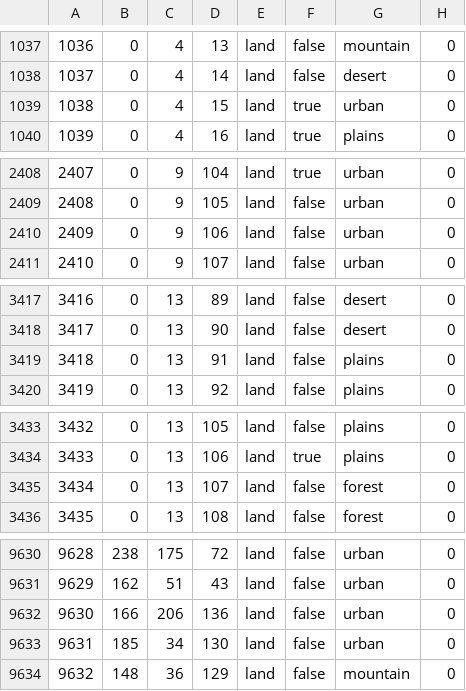
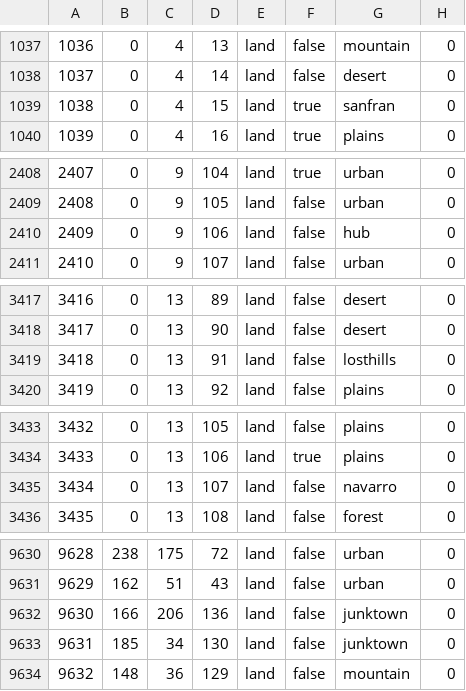
Before and after one commit to OWBDevTeam/mod, a CSV file: oldworldblues/map/definition.csv, drawn as a sheet; only a part is shown, gaps mark what is left out; the diff covers the shown part only.

```diff
--- a/oldworldblues/map/definition.csv
+++ b/oldworldblues/map/definition.csv
@@ -1038,3 +1038,3 @@
 1037;0;4;14;land;false;desert;0
-1038;0;4;15;land;true;urban;0
+1038;0;4;15;land;true;sanfran;0
 1039;0;4;16;land;true;plains;0
@@ -2409,3 +2409,3 @@
 2408;0;9;105;land;false;urban;0
-2409;0;9;106;land;false;urban;0
+2409;0;9;106;land;false;hub;0
 2410;0;9;107;land;false;urban;0
@@ -3418,3 +3418,3 @@
 3417;0;13;90;land;false;desert;0
-3418;0;13;91;land;false;plains;0
+3418;0;13;91;land;false;losthills;0
 3419;0;13;92;land;false;plains;0
@@ -3434,3 +3434,3 @@
 3433;0;13;106;land;true;plains;0
-3434;0;13;107;land;false;forest;0
+3434;0;13;107;land;false;navarro;0
 3435;0;13;108;land;false;forest;0
@@ -9631,4 +9631,4 @@
 9629;162;51;43;land;false;urban;0
-9630;166;206;136;land;false;urban;0
-9631;185;34;130;land;false;urban;0
+9630;166;206;136;land;false;junktown;0
+9631;185;34;130;land;false;junktown;0
 9632;148;36;129;land;false;mountain;0
```
Also changed, not shown: 1 edited cell elsewhere in this file, 11 other files.
